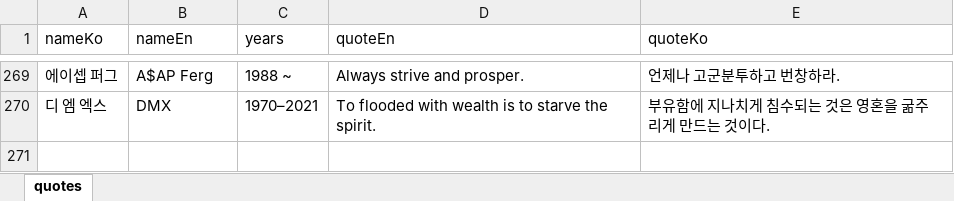
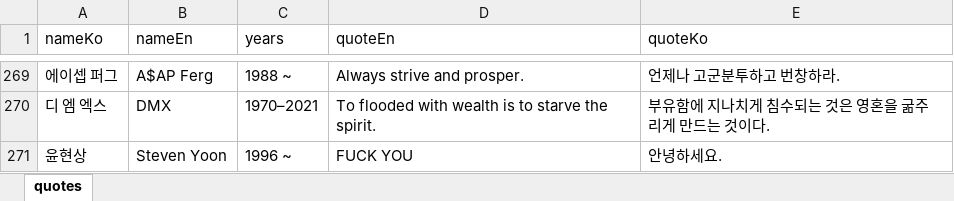
Before and after one commit to yoonhs3648/NullReferMusic, an Excel workbook: data/nrm-music-quotes.xlsx, sheet quotes, drawn as a sheet; only a part is shown, gaps mark what is left out; values as stored, in another font and other column widths than the file's, no borders; the diff names each change by its address in the sheet, - before the commit and + after, or states it on an @@ line.

```diff
--- a/data/nrm-music-quotes.xlsx (sheet quotes)
+++ b/data/nrm-music-quotes.xlsx (sheet quotes)
+row 271: 윤현상 | Steven Yoon | 1996 ~ | FUCK YOU | 안녕하세요.
```
Also changed, not shown: 12 other files.
